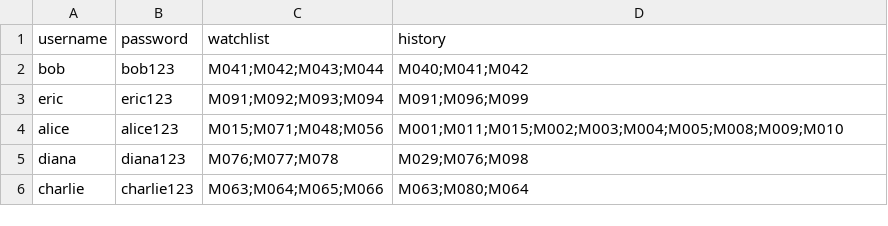
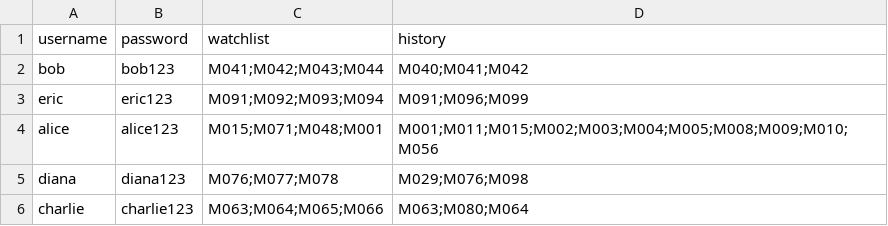
Before and after one commit to AlvinMun/CPT111-CW3-MovieApp, a CSV file: data/users.csv, drawn as a sheet.

```diff
--- a/data/users.csv
+++ b/data/users.csv
@@ -3,3 +3,3 @@ bob,bob123,M041;M042;M043;M044,M040;M041;M042
 eric,eric123,M091;M092;M093;M094,M091;M096;M099
-alice,alice123,M015;M071;M048;M056,M001;M011;M015;M002;M003;M004;M005;M008;M009;M010
+alice,alice123,M015;M071;M048;M001,M001;M011;M015;M002;M003;M004;M005;M008;M009;M010;M056
 diana,diana123,M076;M077;M078,M029;M076;M098
```
Also changed, not shown: 1 other file.
